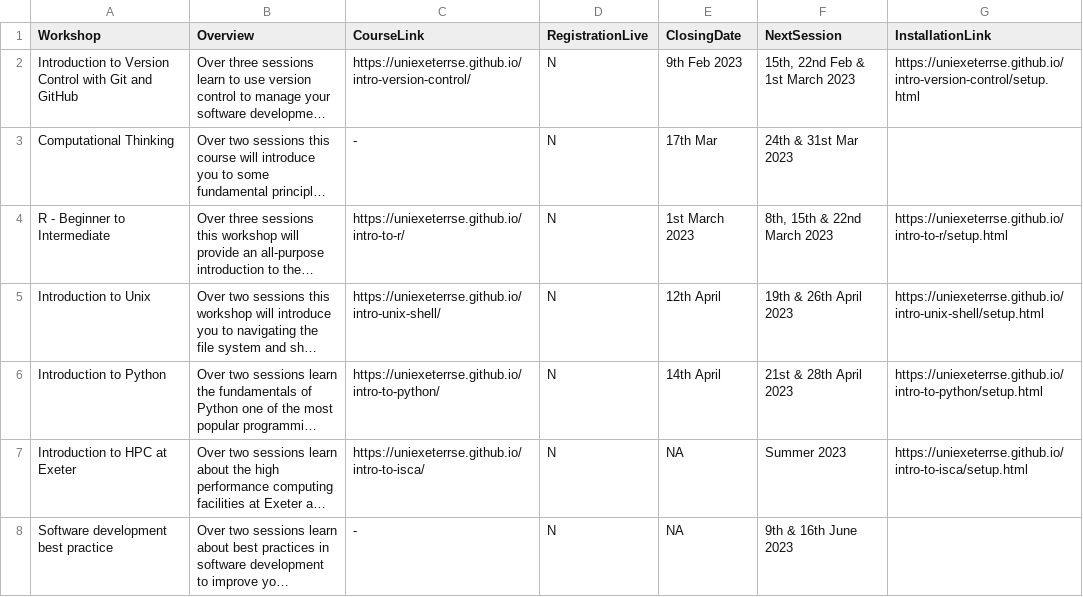
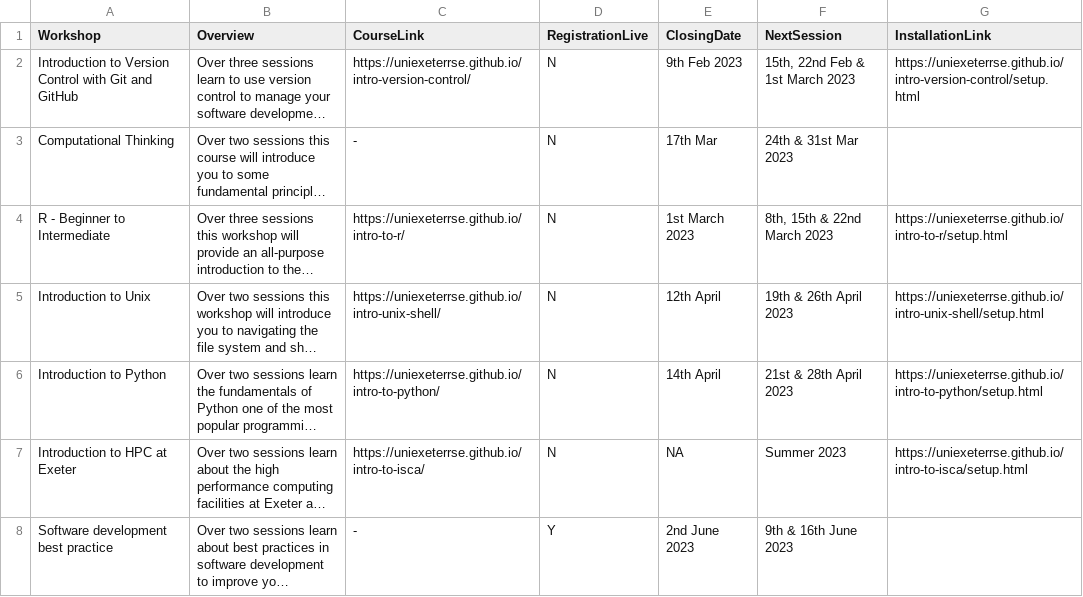
Before and after one commit to UniExeterRSE/workshop-homepage, a CSV file: _data/WorkshopDescriptors.csv, drawn as a sheet; long unchanged cells end in …; the diff names each change by its address in the sheet, - before the commit and + after, or states it on an @@ line.

Commit message:
Update WorkshopDescriptors.csv

```diff
--- a/_data/WorkshopDescriptors.csv
+++ b/_data/WorkshopDescriptors.csv
-D8 (RegistrationLive): N
+D8 (RegistrationLive): Y
-E8 (ClosingDate): NA
+E8 (ClosingDate): 2nd June 2023
```
